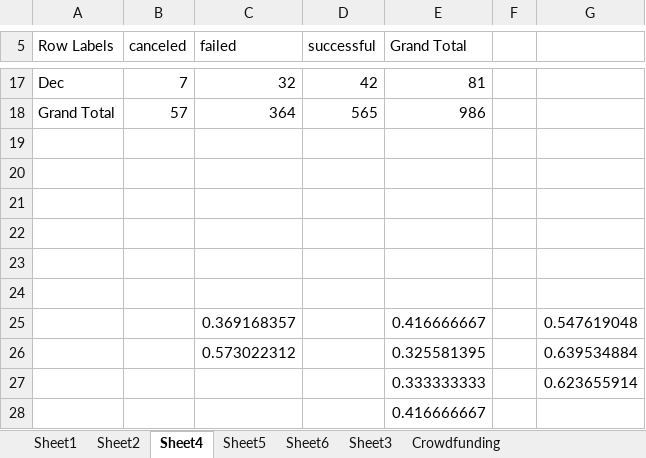
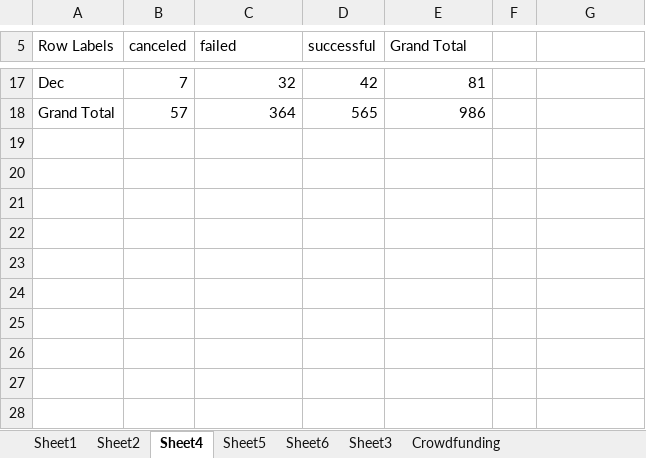
Before and after one commit to robertwill123/ds_apr2024_1_excel, an Excel workbook: Submission/CrowdfundingBook.xlsx, sheet Sheet4, drawn as a sheet; only a part is shown, gaps mark what is left out; values as stored, in another font and other column widths than the file's, no borders; charts and pictures not drawn; the diff names each change by its address in the sheet, - before the commit and + after, or states it on an @@ line.

Commit message:
Homework 1 Submission

```diff
--- a/Submission/CrowdfundingBook.xlsx (sheet Sheet4)
+++ b/Submission/CrowdfundingBook.xlsx (sheet Sheet4)
-row 19: (empty)
-row 20: (empty)
-row 21: (empty)
-row 22: (empty)
-row 23: (empty)
-row 24: (empty)
-row 25:  |  | 0.369168357 |  | 0.416666667 |  | 0.547619048
-row 26:  |  | 0.573022312 |  | 0.325581395 |  | 0.639534884
-row 27:  |  |  |  | 0.333333333 |  | 0.623655914
-row 28:  |  |  |  | 0.416666667
```
Also changed, not shown: sheet Sheet2.
